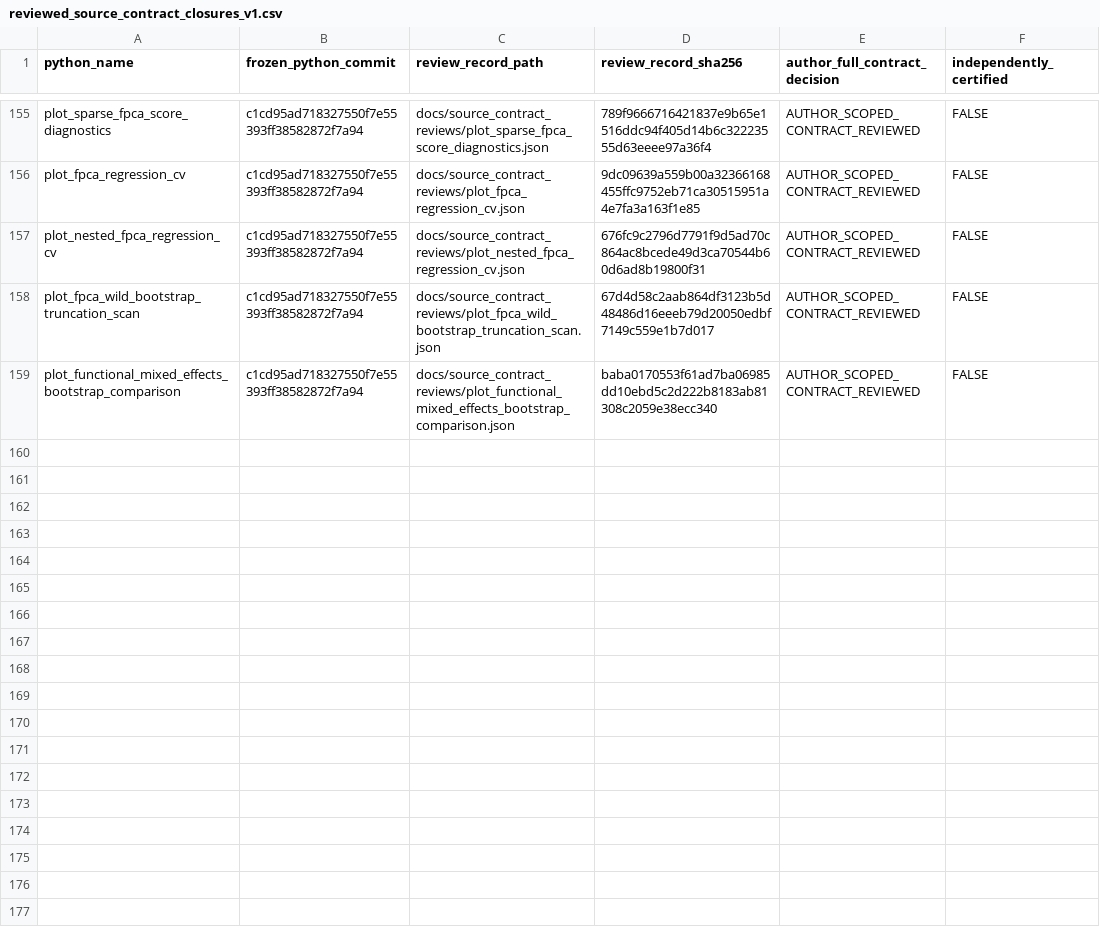
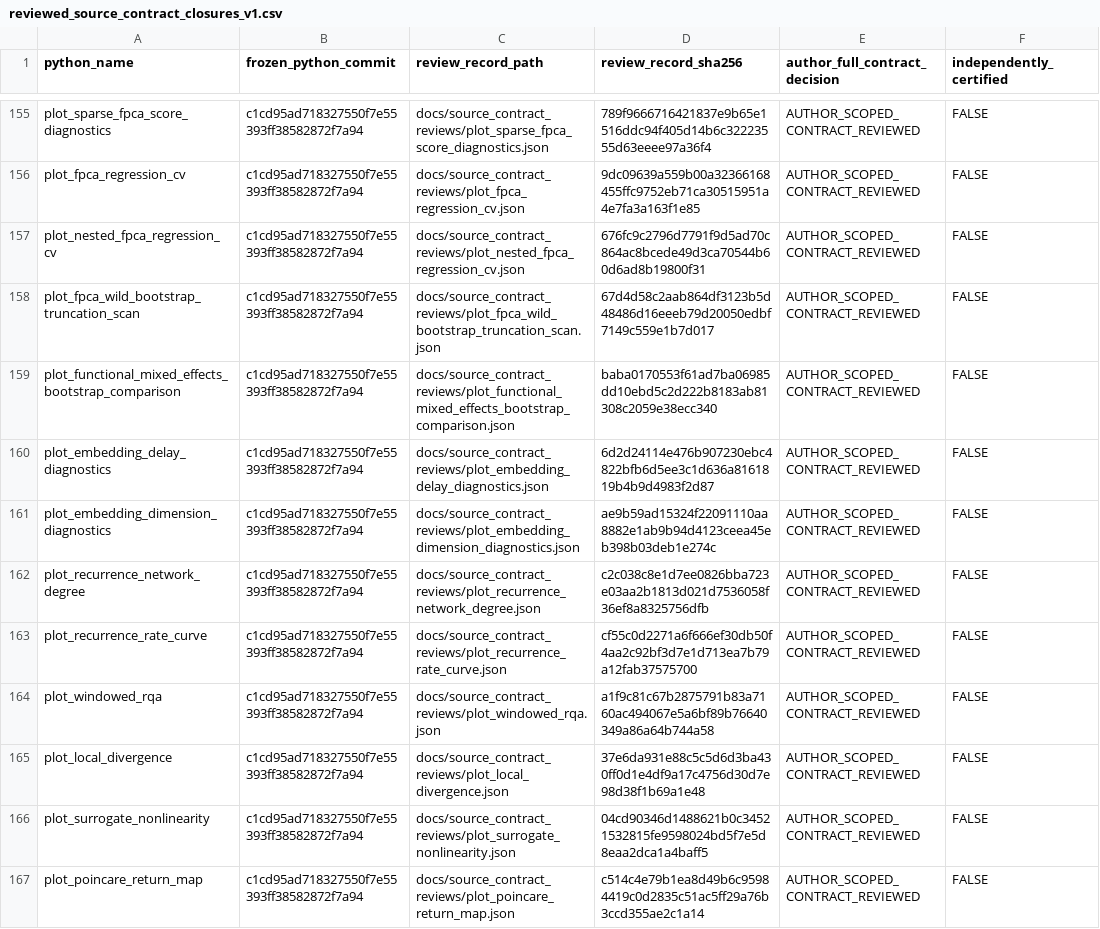
Before and after one commit to stefanosbalaskas/eyetrajectories, a CSV file: inst/extdata/reviewed_source_contract_closures_v1.csv, drawn as a sheet; only a part is shown, gaps mark what is left out.

Commit message:
audit: register eight SHA256-scoped nonlinear R scientific Matplotlib plotting reviews (476/508)

```diff
--- a/inst/extdata/reviewed_source_contract_closures_v1.csv
+++ b/inst/extdata/reviewed_source_contract_closures_v1.csv
@@ -159 +159,9 @@ plot_fpca_wild_bootstrap_truncation_scan,c1cd95ad718327550f7e55393ff38582872f7a9
 plot_functional_mixed_effects_bootstrap_comparison,c1cd95ad718327550f7e55393ff38582872f7a94,docs/source_contract_reviews/plot_functional_mixed_effects_bootstrap_comparison.json,baba0170553f61ad7ba06985dd10ebd5c2d222b8183ab81308c2059e38ecc340,AUTHOR_SCOPED_CONTRACT_REVIEWED,FALSE
+plot_embedding_delay_diagnostics,c1cd95ad718327550f7e55393ff38582872f7a94,docs/source_contract_reviews/plot_embedding_delay_diagnostics.json,6d2d24114e476b907230ebc4822bfb6d5ee3c1d636a8161819b4b9d4983f2d87,AUTHOR_SCOPED_CONTRACT_REVIEWED,FALSE
+plot_embedding_dimension_diagnostics,c1cd95ad718327550f7e55393ff38582872f7a94,docs/source_contract_reviews/plot_embedding_dimension_diagnostics.json,ae9b59ad15324f22091110aa8882e1ab9b94d4123ceea45eb398b03deb1e274c,AUTHOR_SCOPED_CONTRACT_REVIEWED,FALSE
+plot_recurrence_network_degree,c1cd95ad718327550f7e55393ff38582872f7a94,docs/source_contract_reviews/plot_recurrence_network_degree.json,c2c038c8e1d7ee0826bba723e03aa2b1813d021d7536058f36ef8a8325756dfb,AUTHOR_SCOPED_CONTRACT_REVIEWED,FALSE
+plot_recurrence_rate_curve,c1cd95ad718327550f7e55393ff38582872f7a94,docs/source_contract_reviews/plot_recurrence_rate_curve.json,cf55c0d2271a6f666ef30db50f4aa2c92bf3d7e1d713ea7b79a12fab37575700,AUTHOR_SCOPED_CONTRACT_REVIEWED,FALSE
+plot_windowed_rqa,c1cd95ad718327550f7e55393ff38582872f7a94,docs/source_contract_reviews/plot_windowed_rqa.json,a1f9c81c67b2875791b83a7160ac494067e5a6bf89b76640349a86a64b744a58,AUTHOR_SCOPED_CONTRACT_REVIEWED,FALSE
+plot_local_divergence,c1cd95ad718327550f7e55393ff38582872f7a94,docs/source_contract_reviews/plot_local_divergence.json,37e6da931e88c5c5d6d3ba430ff0d1e4df9a17c4756d30d7e98d38f1b69a1e48,AUTHOR_SCOPED_CONTRACT_REVIEWED,FALSE
+plot_surrogate_nonlinearity,c1cd95ad718327550f7e55393ff38582872f7a94,docs/source_contract_reviews/plot_surrogate_nonlinearity.json,04cd90346d1488621b0c34521532815fe9598024bd5f7e5d8eaa2dca1a4baff5,AUTHOR_SCOPED_CONTRACT_REVIEWED,FALSE
+plot_poincare_return_map,c1cd95ad718327550f7e55393ff38582872f7a94,docs/source_contract_reviews/plot_poincare_return_map.json,c514c4e79b1ea8d49b6c95984419c0d2835c51ac5ff29a76b3ccd355ae2c1a14,AUTHOR_SCOPED_CONTRACT_REVIEWED,FALSE
```
